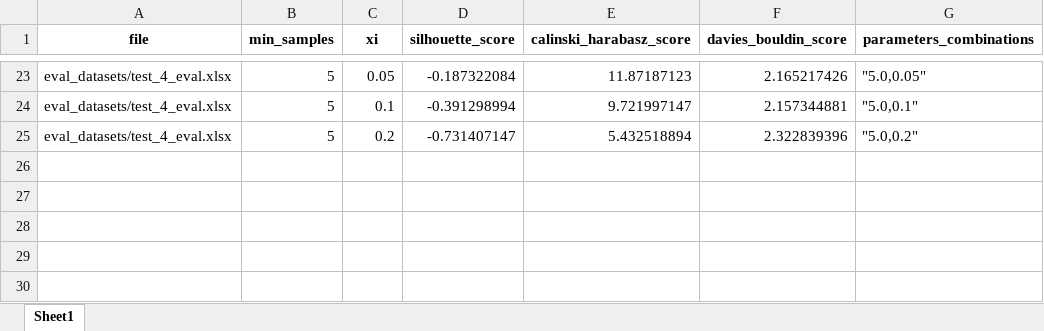
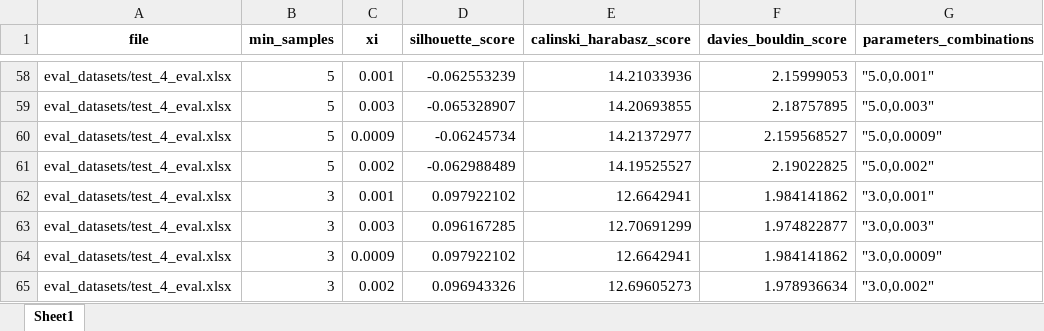
Before and after one commit to mm6396/ClusterComp, an Excel workbook: parameter_list/OPTICS+parameterTuning.xlsx, sheet Sheet1, drawn as a sheet; only a part is shown, gaps mark what is left out; values as stored, in another font and other column widths than the file's, no borders; addresses are those after the commit; the diff covers the shown part only; the diff names each change by its address in the sheet, - before the commit and + after, or states it on an @@ line.

Commit message:
updated tuning

```diff
--- a/parameter_list/OPTICS+parameterTuning.xlsx (sheet Sheet1)
+++ b/parameter_list/OPTICS+parameterTuning.xlsx (sheet Sheet1)
-C58 (xi): 0.05
+C58 (xi): 0.001
-D58 (silhouette_score): -0.187322084
+D58 (silhouette_score): -0.062553239
-E58 (calinski_harabasz_score): 11.87187123
+E58 (calinski_harabasz_score): 14.21033936
-F58 (davies_bouldin_score): 2.165217426
+F58 (davies_bouldin_score): 2.15999053
-G58 (parameters_combinations): "5.0,0.05"
+G58 (parameters_combinations): "5.0,0.001"
-C59 (xi): 0.1
+C59 (xi): 0.003
-D59 (silhouette_score): -0.391298994
+D59 (silhouette_score): -0.065328907
-E59 (calinski_harabasz_score): 9.721997147
+E59 (calinski_harabasz_score): 14.20693855
-F59 (davies_bouldin_score): 2.157344881
+F59 (davies_bouldin_score): 2.18757895
-G59 (parameters_combinations): "5.0,0.1"
+G59 (parameters_combinations): "5.0,0.003"
+row 60: eval_datasets/test_4_eval.xlsx | 5 | 0.0009 | -0.06245734 | 14.21372977 | 2.159568527 | "5.0,0.0009"
-C61 (xi): 0.2
+C61 (xi): 0.002
-D61 (silhouette_score): -0.731407147
+D61 (silhouette_score): -0.062988489
-E61 (calinski_harabasz_score): 5.432518894
+E61 (calinski_harabasz_score): 14.19525527
-F61 (davies_bouldin_score): 2.322839396
+F61 (davies_bouldin_score): 2.19022825
-G61 (parameters_combinations): "5.0,0.2"
+G61 (parameters_combinations): "5.0,0.002"
+row 62: eval_datasets/test_4_eval.xlsx | 3 | 0.001 | 0.097922102 | 12.6642941 | 1.984141862 | "3.0,0.001"
+row 63: eval_datasets/test_4_eval.xlsx | 3 | 0.003 | 0.096167285 | 12.70691299 | 1.974822877 | "3.0,0.003"
+row 64: eval_datasets/test_4_eval.xlsx | 3 | 0.0009 | 0.097922102 | 12.6642941 | 1.984141862 | "3.0,0.0009"
+row 65: eval_datasets/test_4_eval.xlsx | 3 | 0.002 | 0.096943326 | 12.69605273 | 1.978936634 | "3.0,0.002"
```
Also changed, not shown: 47 added rows, 12 removed rows and 45 edited cells elsewhere in this sheet, parameter_list/AgglomerativeClusteringParameterTuning.xlsx, parameter_list/BIRCH+parameterTuning.xlsx, 56 other files.
